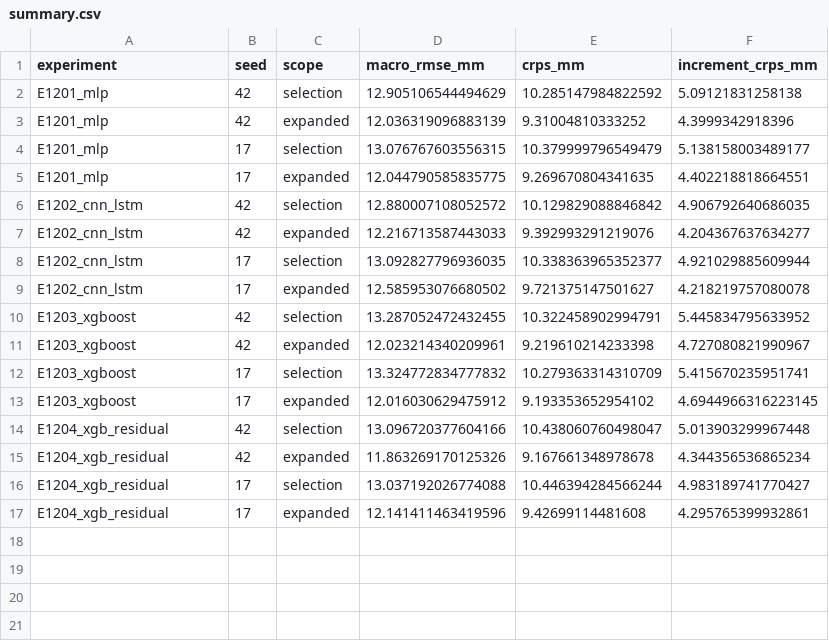
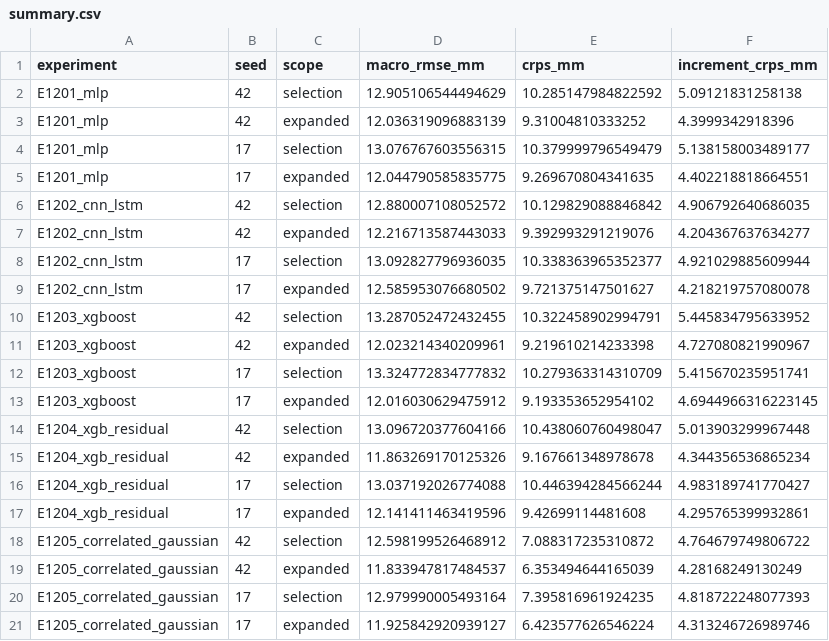
Before and after one commit to langwangluoji/gnss-western-us-zwd, a CSV file: research_pipeline/studies/us_dense_zwd_20261105_v1/03_code/gnss_field_server/results/20261124_residual_field_v12/summary.csv, drawn as a sheet.

Commit message:
Complete v12 E1205_correlated_gaussian real-data experiment

```diff
--- a/research_pipeline/studies/us_dense_zwd_20261105_v1/03_code/gnss_field_server/results/20261124_residual_field_v12/summary.csv
+++ b/research_pipeline/studies/us_dense_zwd_20261105_v1/03_code/gnss_field_server/results/20261124_residual_field_v12/summary.csv
@@ -17 +17,5 @@ E1204_xgb_residual,17,selection,13.037192026774088,10.446394284566244,4.98318974
 E1204_xgb_residual,17,expanded,12.141411463419596,9.42699114481608,4.295765399932861
+E1205_correlated_gaussian,42,selection,12.598199526468912,7.088317235310872,4.764679749806722
+E1205_correlated_gaussian,42,expanded,11.833947817484537,6.353494644165039,4.28168249130249
+E1205_correlated_gaussian,17,selection,12.979990005493164,7.395816961924235,4.818722248077393
+E1205_correlated_gaussian,17,expanded,11.925842920939127,6.423577626546224,4.313246726989746
```
Also changed, not shown: 18 other files.
